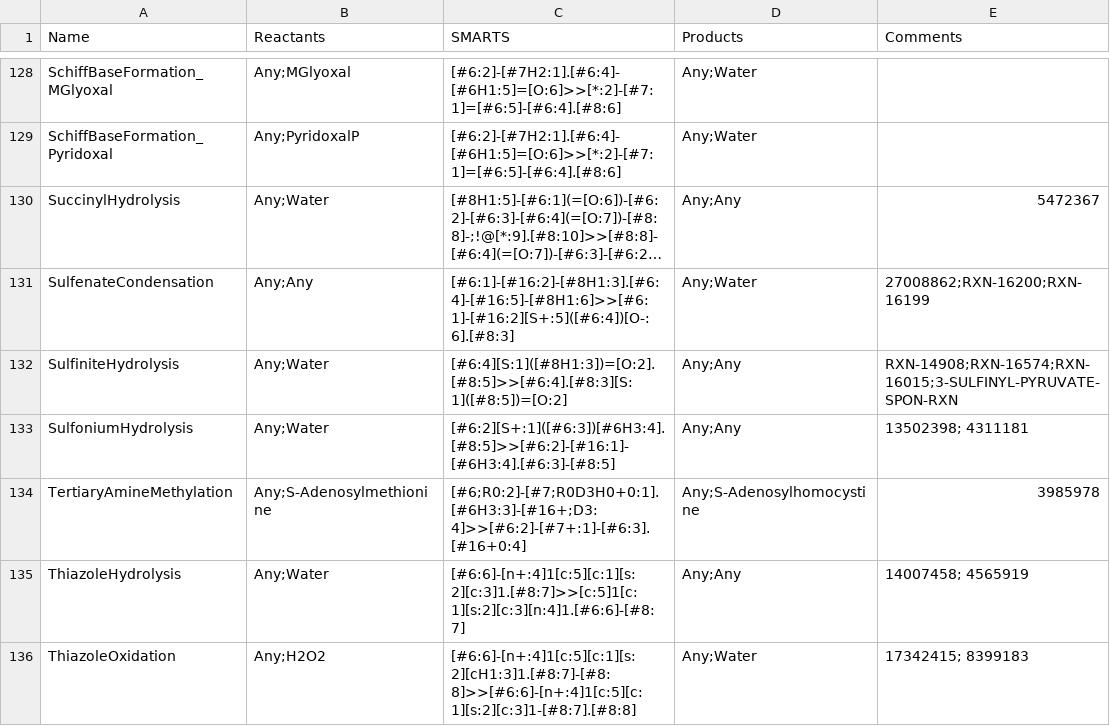
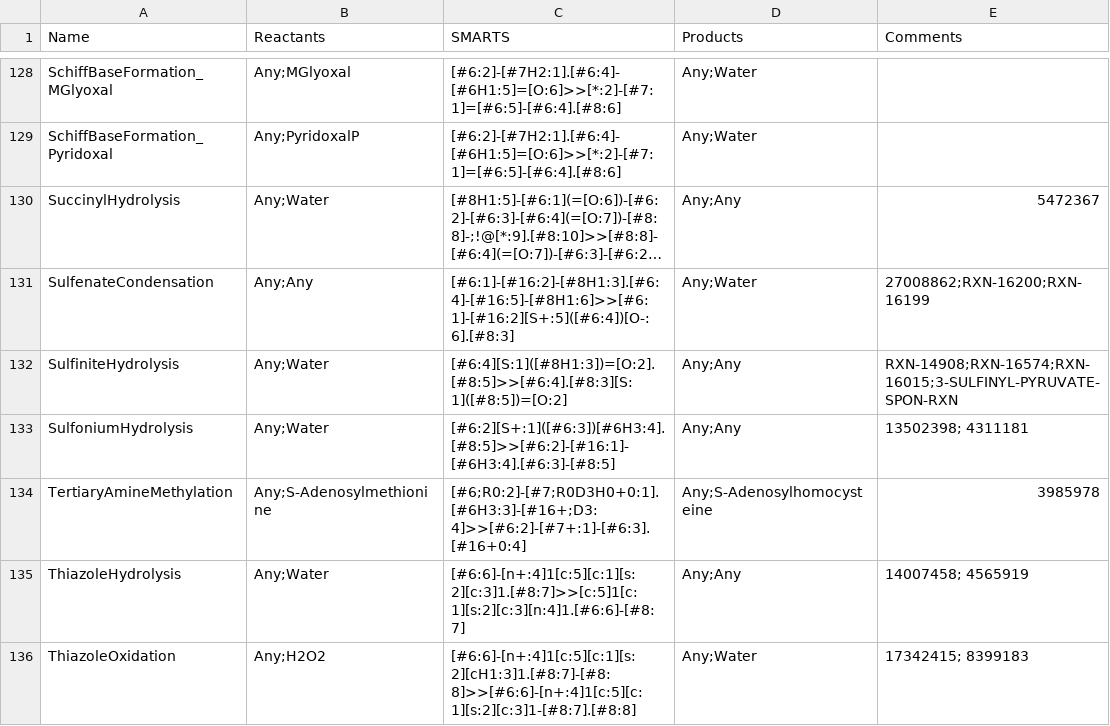
Before and after one commit to tyo-nu/MINE-Database, a TSV file: minedatabase/data/ChemicalDamageReactionRules.tsv, drawn as a sheet; only a part is shown, gaps mark what is left out; long unchanged cells end in …; the diff covers the shown part only.

```diff
--- a/minedatabase/data/ChemicalDamageReactionRules.tsv
+++ b/minedatabase/data/ChemicalDamageReactionRules.tsv
@@ -133,3 +133,3 @@ SulfiniteHydrolysis	Any;Water	[#6:4][S:1]([#8H1:3])=[O:2].[#8:5]>>[#6:4].[#8:3][
 SulfoniumHydrolysis	Any;Water	[#6:2][S+:1]([#6:3])[#6H3:4].[#8:5]>>[#6:2]-[#16:1]-[#6H3:4].[#6:3]-[#8:5]	Any;Any	13502398; 4311181
-TertiaryAmineMethylation	Any;S-Adenosylmethionine	[#6;R0:2]-[#7;R0D3H0+0:1].[#6H3:3]-[#16+;D3:4]>>[#6:2]-[#7+:1]-[#6:3].[#16+0:4]	Any;S-Adenosylhomocystine	3985978
+TertiaryAmineMethylation	Any;S-Adenosylmethionine	[#6;R0:2]-[#7;R0D3H0+0:1].[#6H3:3]-[#16+;D3:4]>>[#6:2]-[#7+:1]-[#6:3].[#16+0:4]	Any;S-Adenosylhomocysteine	3985978
 ThiazoleHydrolysis	Any;Water	[#6:6]-[n+:4]1[c:5][c:1][s:2][c:3]1.[#8:7]>>[c:5]1[c:1][s:2][c:3][n:4]1.[#6:6]-[#8:7]	Any;Any	14007458; 4565919
```
Also changed, not shown: 7 edited cells elsewhere in this file, minedatabase/data/ChemicalDamageCoreactants.tsv, 1 other file.
